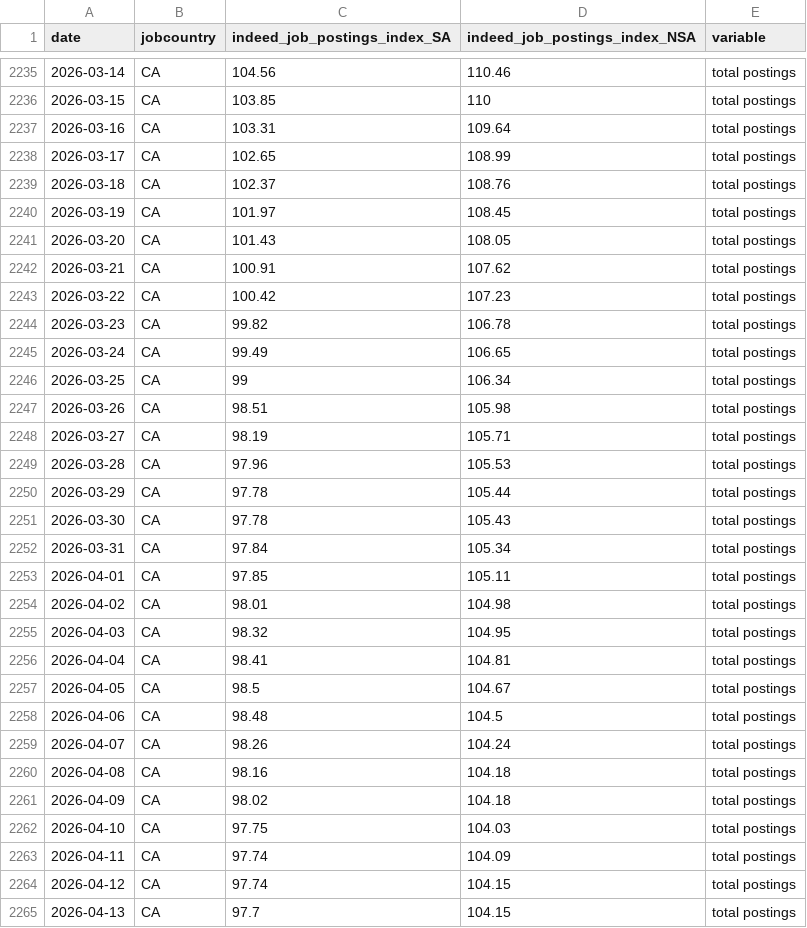
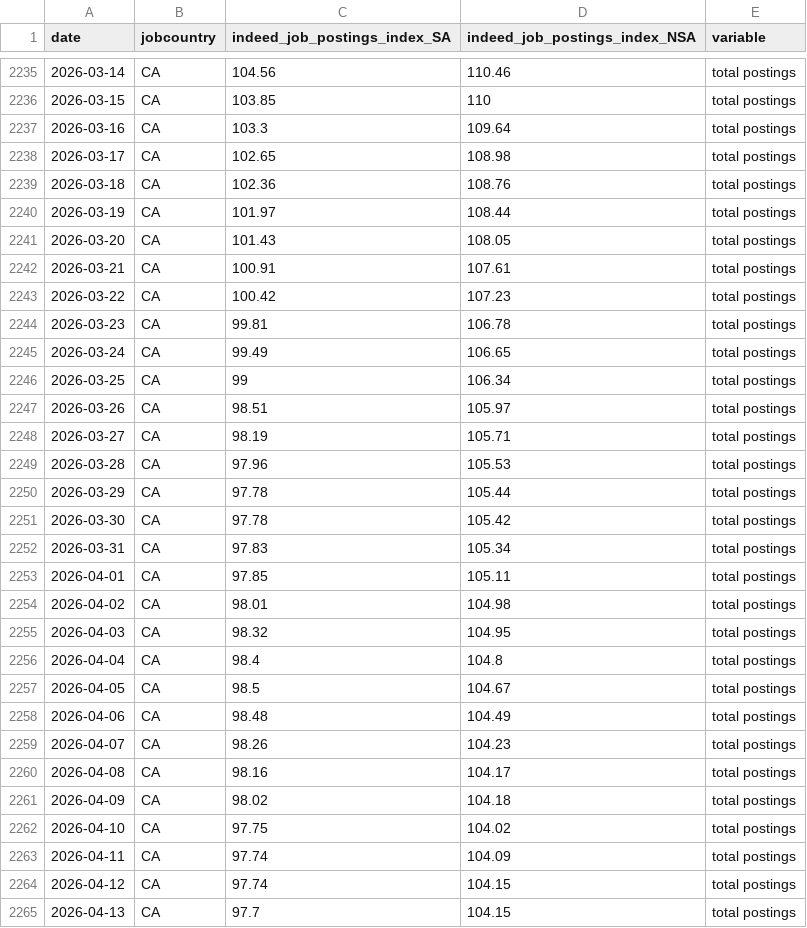
Before and after one commit to hiring-lab/job_postings_tracker, a CSV file: CA/aggregate_job_postings_CA.csv, drawn as a sheet; only a part is shown, gaps mark what is left out; the diff covers the shown part only.

```diff
--- a/CA/aggregate_job_postings_CA.csv
+++ b/CA/aggregate_job_postings_CA.csv
@@ -2236,13 +2236,13 @@ date,jobcountry,indeed_job_postings_index_SA,indeed_job_postings_index_NSA,varia
 2026-03-15,CA,103.85,110,total postings
-2026-03-16,CA,103.31,109.64,total postings
-2026-03-17,CA,102.65,108.99,total postings
-2026-03-18,CA,102.37,108.76,total postings
-2026-03-19,CA,101.97,108.45,total postings
+2026-03-16,CA,103.3,109.64,total postings
+2026-03-17,CA,102.65,108.98,total postings
+2026-03-18,CA,102.36,108.76,total postings
+2026-03-19,CA,101.97,108.44,total postings
 2026-03-20,CA,101.43,108.05,total postings
-2026-03-21,CA,100.91,107.62,total postings
+2026-03-21,CA,100.91,107.61,total postings
 2026-03-22,CA,100.42,107.23,total postings
-2026-03-23,CA,99.82,106.78,total postings
+2026-03-23,CA,99.81,106.78,total postings
 2026-03-24,CA,99.49,106.65,total postings
 2026-03-25,CA,99,106.34,total postings
-2026-03-26,CA,98.51,105.98,total postings
+2026-03-26,CA,98.51,105.97,total postings
 2026-03-27,CA,98.19,105.71,total postings
@@ -2250,4 +2250,4 @@ date,jobcountry,indeed_job_postings_index_SA,indeed_job_postings_index_NSA,varia
 2026-03-29,CA,97.78,105.44,total postings
-2026-03-30,CA,97.78,105.43,total postings
-2026-03-31,CA,97.84,105.34,total postings
+2026-03-30,CA,97.78,105.42,total postings
+2026-03-31,CA,97.83,105.34,total postings
 2026-04-01,CA,97.85,105.11,total postings
@@ -2255,9 +2255,9 @@ date,jobcountry,indeed_job_postings_index_SA,indeed_job_postings_index_NSA,varia
 2026-04-03,CA,98.32,104.95,total postings
-2026-04-04,CA,98.41,104.81,total postings
+2026-04-04,CA,98.4,104.8,total postings
 2026-04-05,CA,98.5,104.67,total postings
-2026-04-06,CA,98.48,104.5,total postings
-2026-04-07,CA,98.26,104.24,total postings
-2026-04-08,CA,98.16,104.18,total postings
+2026-04-06,CA,98.48,104.49,total postings
+2026-04-07,CA,98.26,104.23,total postings
+2026-04-08,CA,98.16,104.17,total postings
 2026-04-09,CA,98.02,104.18,total postings
-2026-04-10,CA,97.75,104.03,total postings
+2026-04-10,CA,97.75,104.02,total postings
 2026-04-11,CA,97.74,104.09,total postings
```
Also changed, not shown: 14 added rows and 23 edited cells elsewhere in this file, AU/aggregate_job_postings_AU.csv, CA/provincial_postings_ca.csv, 19 other files.
